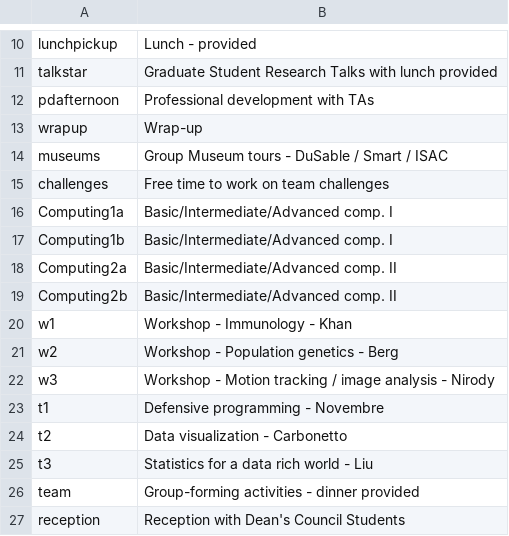
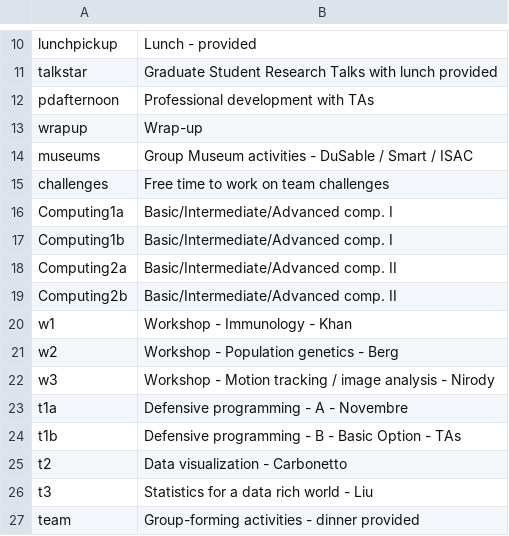
Before and after one commit to jnovembre/BSD-QBio, a CSV file: schedule/code_generate_schedule/tables/activities_name_room.csv, drawn as a sheet; only a part is shown, gaps mark what is left out; the shorter side is filled out with more unchanged rows.

```diff
--- a/schedule/code_generate_schedule/tables/activities_name_room.csv
+++ b/schedule/code_generate_schedule/tables/activities_name_room.csv
@@ -13,3 +13,3 @@ pdafternoon,Professional development with TAs
 wrapup,Wrap-up
-museums, Group Museum tours - DuSable / Smart / ISAC
+museums, Group Museum activities - DuSable / Smart / ISAC
 challenges, Free time to work on team challenges
@@ -22,3 +22,4 @@ w2,Workshop - Population genetics - Berg
 w3,Workshop - Motion tracking / image analysis - Nirody
-t1,Defensive programming - Novembre
+t1a,Defensive programming - A - Novembre
+t1b,Defensive programming - B - Basic Option - TAs
 t2,Data visualization - Carbonetto
```
Also changed, not shown: schedule/code_generate_schedule/tables/common.csv, schedule/code_generate_schedule/tables/tutorials.csv, 40 other files.
